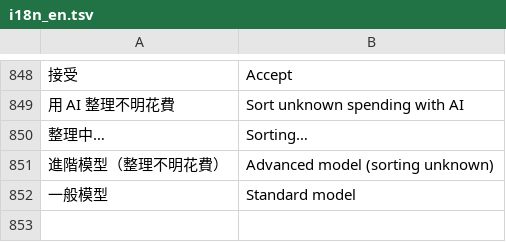
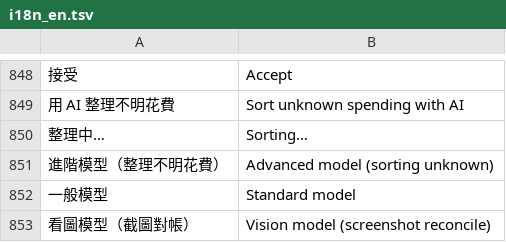
Before and after one commit to Enwei0715/Money_Manager, a TSV file: app/src/main/assets/i18n_en.tsv, drawn as a sheet; only a part is shown, gaps mark what is left out; the diff names each change by its address in the sheet, - before the commit and + after, or states it on an @@ line.

```diff
--- a/app/src/main/assets/i18n_en.tsv
+++ b/app/src/main/assets/i18n_en.tsv
+row 853: 看圖模型（截圖對帳） | Vision model (screenshot reconcile)
```
Also changed, not shown: 4 other files.
